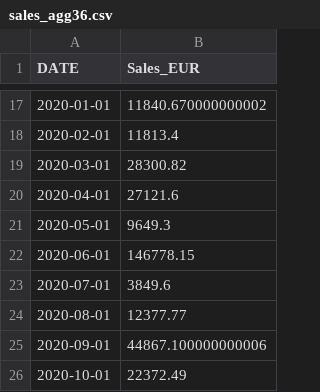
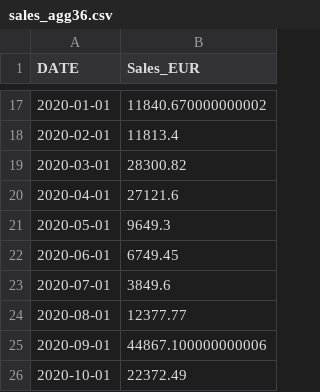
Before and after one commit to philippedut/BC_DA_Siemens, a CSV file: Data/sales_agg36.csv, drawn as a sheet; only a part is shown, gaps mark what is left out.

```diff
--- a/Data/sales_agg36.csv
+++ b/Data/sales_agg36.csv
@@ -21,3 +21,3 @@ DATE,Sales_EUR
 2020-05-01,9649.3
-2020-06-01,146778.15
+2020-06-01,6749.45
 2020-07-01,3849.6
```
Also changed, not shown: Data/sales_agg1.csv, Data/sales_agg14.csv, 7 other files.
